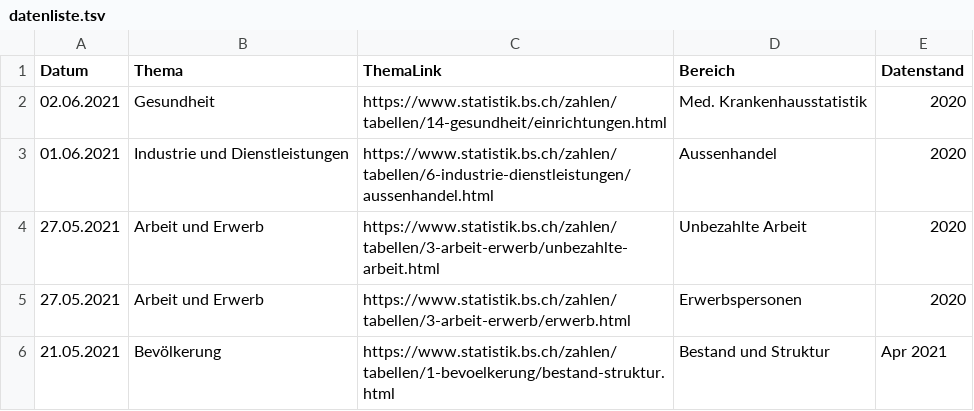
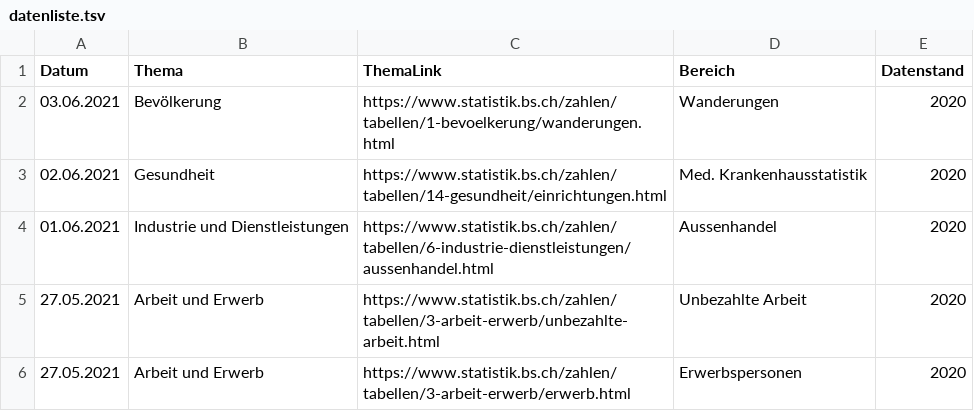
Before and after one commit to StataBS/indikatoren_plus, a TSV file: datenliste.tsv, drawn as a sheet; only a part is shown; the shorter side is filled out with more unchanged rows.

Commit message:
Update datenliste.tsv

```diff
--- a/datenliste.tsv
+++ b/datenliste.tsv
@@ -1,2 +1,3 @@
 Datum	Thema	ThemaLink	Bereich	Datenstand
+03.06.2021	Bevölkerung	https://www.statistik.bs.ch/zahlen/tabellen/1-bevoelkerung/wanderungen.html	Wanderungen	2020
 02.06.2021	Gesundheit	https://www.statistik.bs.ch/zahlen/tabellen/14-gesundheit/einrichtungen.html	Med. Krankenhausstatistik	2020
```
